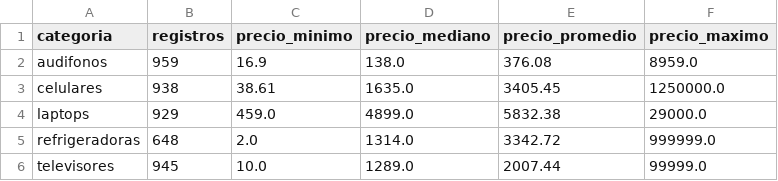
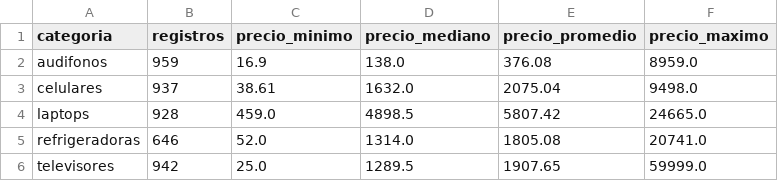
Before and after one commit to josueroc/proyectoacd_mercadolibre, a CSV file: datos/calidad/resumen_por_categoria.csv, drawn as a sheet.

```diff
--- a/datos/calidad/resumen_por_categoria.csv
+++ b/datos/calidad/resumen_por_categoria.csv
@@ -2,5 +2,5 @@ categoria,registros,precio_minimo,precio_mediano,precio_promedio,precio_maximo
 audifonos,959,16.9,138.0,376.08,8959.0
-celulares,938,38.61,1635.0,3405.45,1250000.0
-laptops,929,459.0,4899.0,5832.38,29000.0
-refrigeradoras,648,2.0,1314.0,3342.72,999999.0
-televisores,945,10.0,1289.0,2007.44,99999.0
+celulares,937,38.61,1632.0,2075.04,9498.0
+laptops,928,459.0,4898.5,5807.42,24665.0
+refrigeradoras,646,52.0,1314.0,1805.08,20741.0
+televisores,942,25.0,1289.5,1907.65,59999.0
```
Also changed, not shown: datos/calidad/calidad_por_columna.csv, 1 other file.
